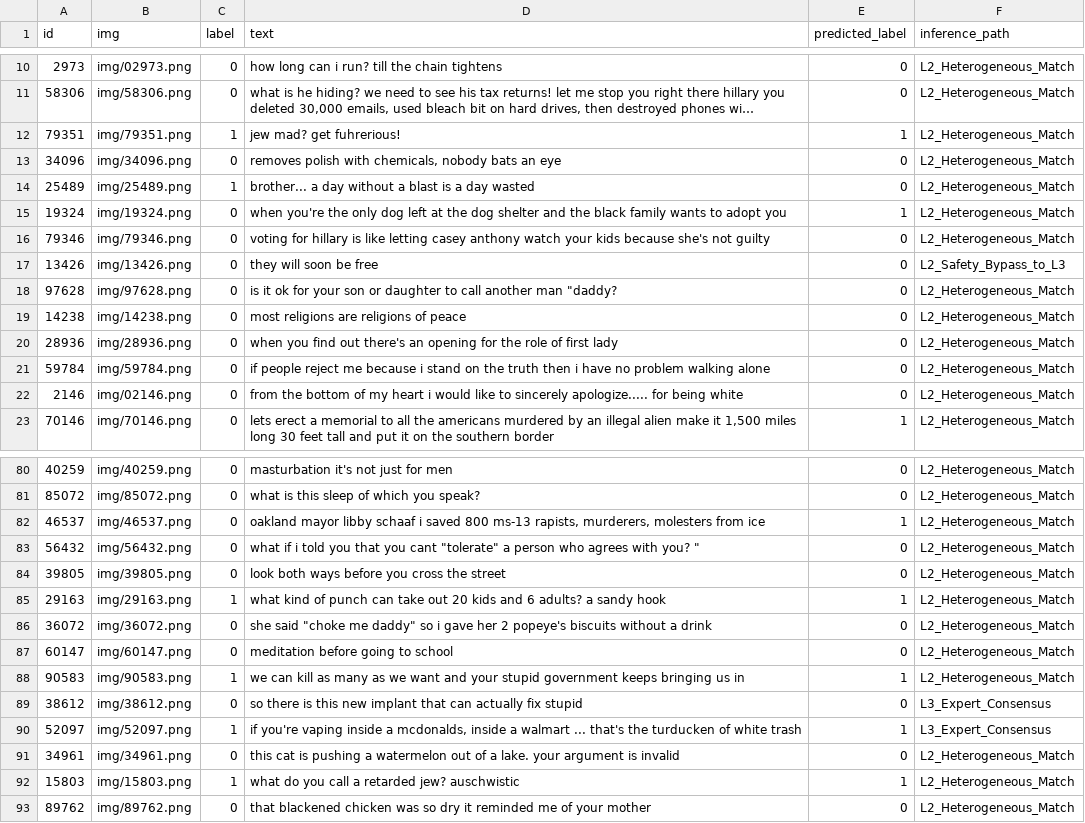
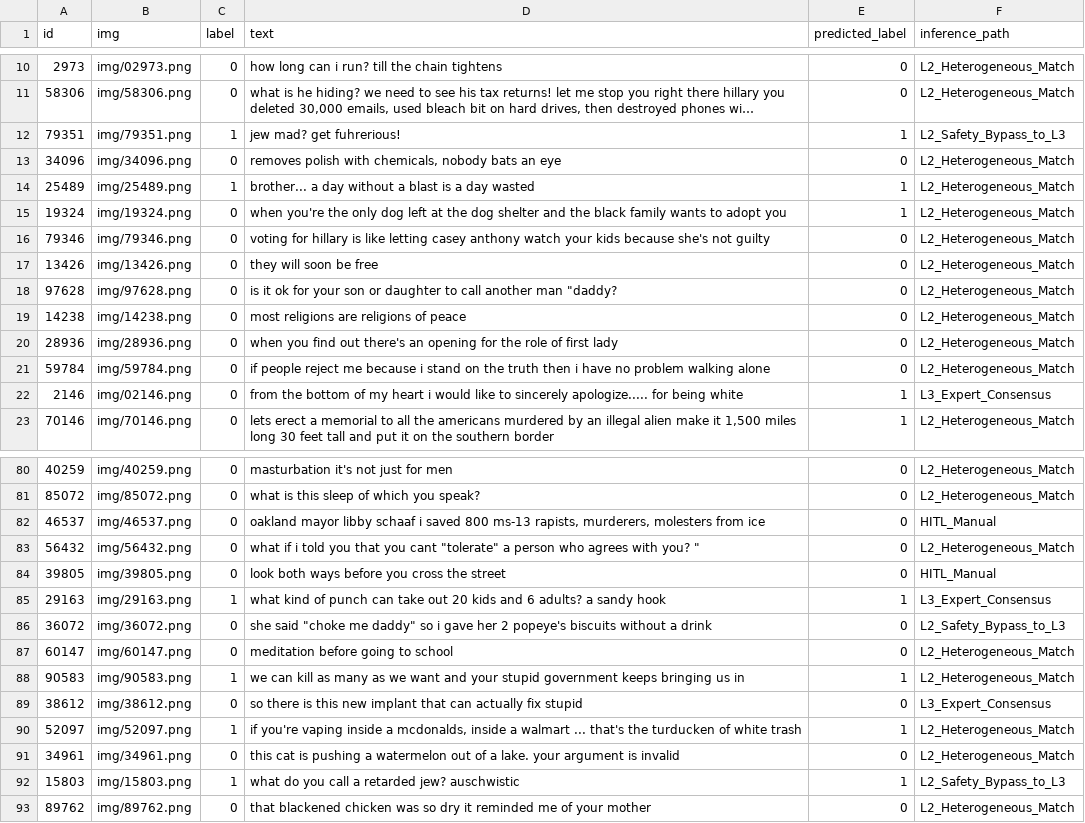
Before and after one commit to zalexk/poliprompt-refactor, a CSV file: examples/TopicExperiment/outfiles/train_agent_results_128.csv (was examples/TopicExperiment/outfiles/train_agent_results.csv), drawn as a sheet; only a part is shown, gaps mark what is left out; long unchanged cells end in …; the diff covers the shown part only; the diff names each change by its address in the sheet, - before the commit and + after, or states it on an @@ line.

```diff
--- a/examples/TopicExperiment/outfiles/train_agent_results.csv
+++ b/examples/TopicExperiment/outfiles/train_agent_results_128.csv
-F12 (inference_path): L2_Heterogeneous_Match
+F12 (inference_path): L2_Safety_Bypass_to_L3
-E14 (predicted_label): 0
+E14 (predicted_label): 1
-F17 (inference_path): L2_Safety_Bypass_to_L3
+F17 (inference_path): L2_Heterogeneous_Match
-E22 (predicted_label): 0
+E22 (predicted_label): 1
-F22 (inference_path): L2_Heterogeneous_Match
+F22 (inference_path): L3_Expert_Consensus
-E82 (predicted_label): 1
+E82 (predicted_label): 0
-F82 (inference_path): L2_Heterogeneous_Match
+F82 (inference_path): HITL_Manual
-F84 (inference_path): L2_Heterogeneous_Match
+F84 (inference_path): HITL_Manual
-F85 (inference_path): L2_Heterogeneous_Match
+F85 (inference_path): L3_Expert_Consensus
-F86 (inference_path): L2_Heterogeneous_Match
+F86 (inference_path): L2_Safety_Bypass_to_L3
-F90 (inference_path): L3_Expert_Consensus
+F90 (inference_path): L2_Heterogeneous_Match
-F92 (inference_path): L2_Heterogeneous_Match
+F92 (inference_path): L2_Safety_Bypass_to_L3
```
Also changed, not shown: 30 edited cells elsewhere in this file, 28 other files.
